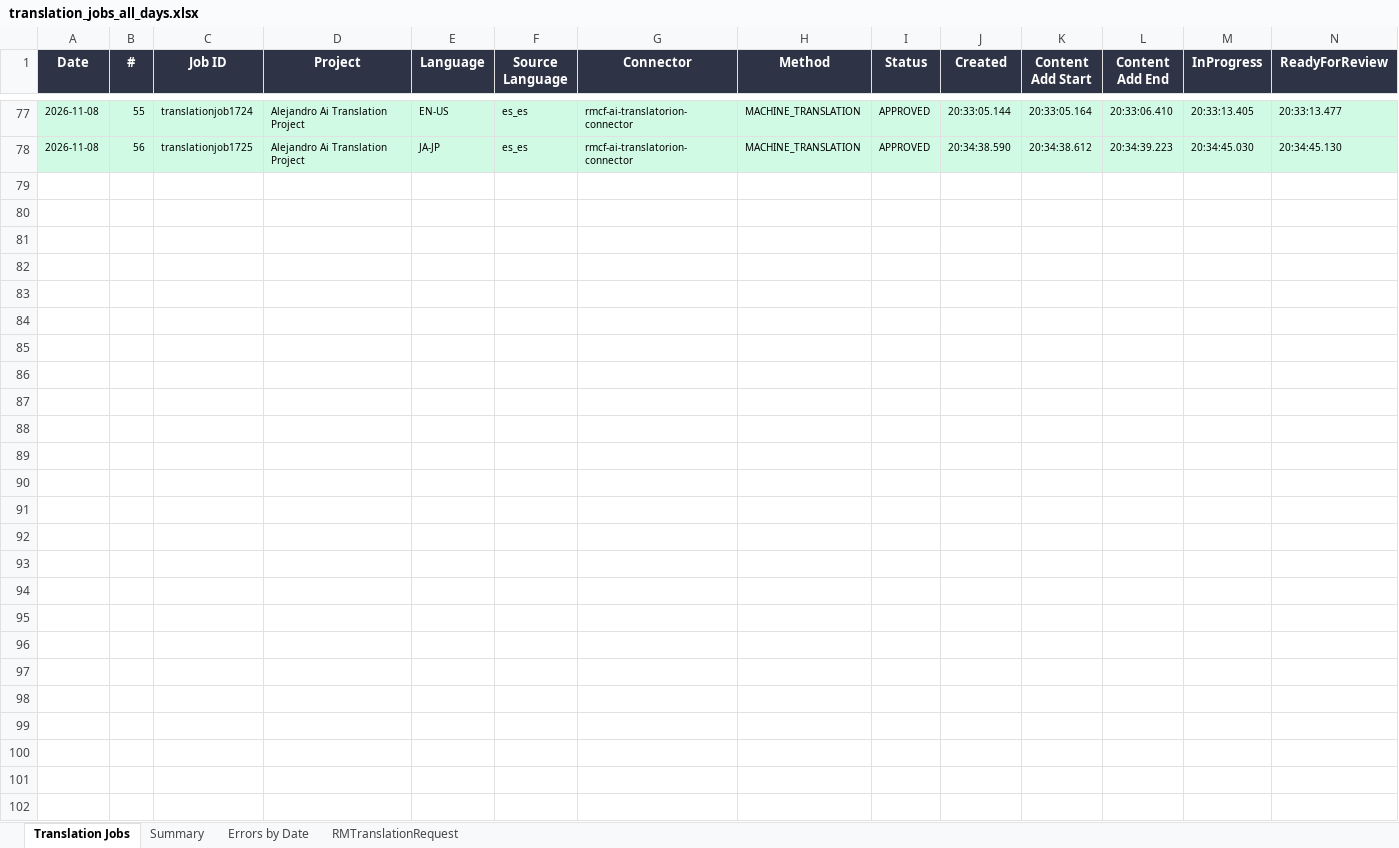
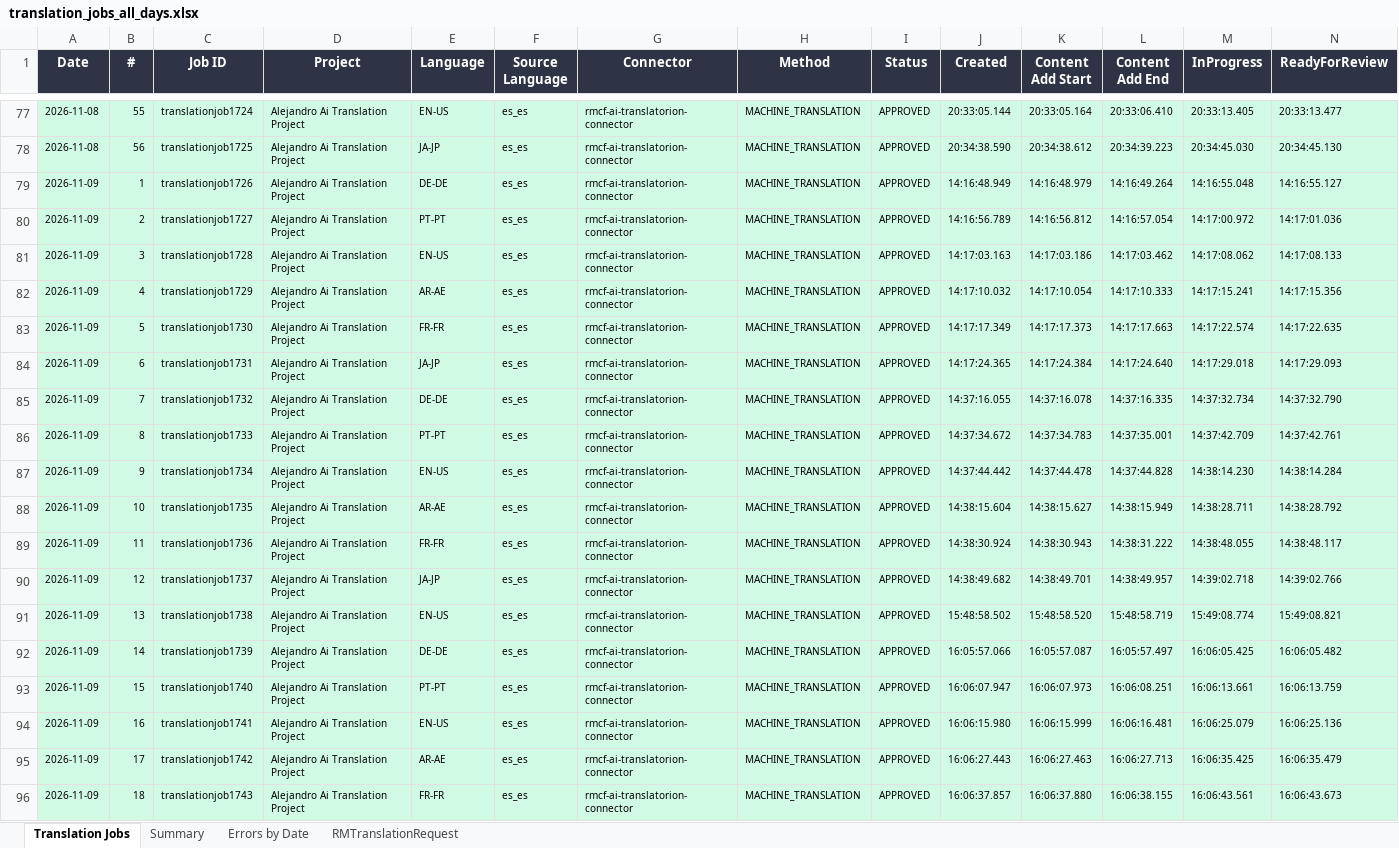
Before and after one commit to adeporra/rm-translation-reports, an Excel workbook: translation_jobs_all_days.xlsx, sheet Translation Jobs, drawn as a sheet; only a part is shown, gaps mark what is left out; values as stored, in another font and other column widths than the file's, no borders; rows hold the shown columns only; the diff covers the shown part only; the diff names each change by its address in the sheet, - before the commit and + after, or states it on an @@ line.

```diff
--- a/translation_jobs_all_days.xlsx (sheet Translation Jobs)
+++ b/translation_jobs_all_days.xlsx (sheet Translation Jobs)
+row 79: 2026-11-09 | 1 | translationjob1726 | Alejandro Ai Translation Project | DE-DE | es_es | rmcf-ai-translatorion-connector | MACHINE_TRANSLATION | APPROVED | 14:16:48.949 | 14:16:48.979 | 14:16:49.264 | 14:16:55.048 | 14:16:55.127
+row 80: 2026-11-09 | 2 | translationjob1727 | Alejandro Ai Translation Project | PT-PT | es_es | rmcf-ai-translatorion-connector | MACHINE_TRANSLATION | APPROVED | 14:16:56.789 | 14:16:56.812 | 14:16:57.054 | 14:17:00.972 | 14:17:01.036
+row 81: 2026-11-09 | 3 | translationjob1728 | Alejandro Ai Translation Project | EN-US | es_es | rmcf-ai-translatorion-connector | MACHINE_TRANSLATION | APPROVED | 14:17:03.163 | 14:17:03.186 | 14:17:03.462 | 14:17:08.062 | 14:17:08.133
+row 82: 2026-11-09 | 4 | translationjob1729 | Alejandro Ai Translation Project | AR-AE | es_es | rmcf-ai-translatorion-connector | MACHINE_TRANSLATION | APPROVED | 14:17:10.032 | 14:17:10.054 | 14:17:10.333 | 14:17:15.241 | 14:17:15.356
+row 83: 2026-11-09 | 5 | translationjob1730 | Alejandro Ai Translation Project | FR-FR | es_es | rmcf-ai-translatorion-connector | MACHINE_TRANSLATION | APPROVED | 14:17:17.349 | 14:17:17.373 | 14:17:17.663 | 14:17:22.574 | 14:17:22.635
+row 84: 2026-11-09 | 6 | translationjob1731 | Alejandro Ai Translation Project | JA-JP | es_es | rmcf-ai-translatorion-connector | MACHINE_TRANSLATION | APPROVED | 14:17:24.365 | 14:17:24.384 | 14:17:24.640 | 14:17:29.018 | 14:17:29.093
+row 85: 2026-11-09 | 7 | translationjob1732 | Alejandro Ai Translation Project | DE-DE | es_es | rmcf-ai-translatorion-connector | MACHINE_TRANSLATION | APPROVED | 14:37:16.055 | 14:37:16.078 | 14:37:16.335 | 14:37:32.734 | 14:37:32.790
+row 86: 2026-11-09 | 8 | translationjob1733 | Alejandro Ai Translation Project | PT-PT | es_es | rmcf-ai-translatorion-connector | MACHINE_TRANSLATION | APPROVED | 14:37:34.672 | 14:37:34.783 | 14:37:35.001 | 14:37:42.709 | 14:37:42.761
+row 87: 2026-11-09 | 9 | translationjob1734 | Alejandro Ai Translation Project | EN-US | es_es | rmcf-ai-translatorion-connector | MACHINE_TRANSLATION | APPROVED | 14:37:44.442 | 14:37:44.478 | 14:37:44.828 | 14:38:14.230 | 14:38:14.284
+row 88: 2026-11-09 | 10 | translationjob1735 | Alejandro Ai Translation Project | AR-AE | es_es | rmcf-ai-translatorion-connector | MACHINE_TRANSLATION | APPROVED | 14:38:15.604 | 14:38:15.627 | 14:38:15.949 | 14:38:28.711 | 14:38:28.792
+row 89: 2026-11-09 | 11 | translationjob1736 | Alejandro Ai Translation Project | FR-FR | es_es | rmcf-ai-translatorion-connector | MACHINE_TRANSLATION | APPROVED | 14:38:30.924 | 14:38:30.943 | 14:38:31.222 | 14:38:48.055 | 14:38:48.117
+row 90: 2026-11-09 | 12 | translationjob1737 | Alejandro Ai Translation Project | JA-JP | es_es | rmcf-ai-translatorion-connector | MACHINE_TRANSLATION | APPROVED | 14:38:49.682 | 14:38:49.701 | 14:38:49.957 | 14:39:02.718 | 14:39:02.766
+row 91: 2026-11-09 | 13 | translationjob1738 | Alejandro Ai Translation Project | EN-US | es_es | rmcf-ai-translatorion-connector | MACHINE_TRANSLATION | APPROVED | 15:48:58.502 | 15:48:58.520 | 15:48:58.719 | 15:49:08.774 | 15:49:08.821
+row 92: 2026-11-09 | 14 | translationjob1739 | Alejandro Ai Translation Project | DE-DE | es_es | rmcf-ai-translatorion-connector | MACHINE_TRANSLATION | APPROVED | 16:05:57.066 | 16:05:57.087 | 16:05:57.497 | 16:06:05.425 | 16:06:05.482
+row 93: 2026-11-09 | 15 | translationjob1740 | Alejandro Ai Translation Project | PT-PT | es_es | rmcf-ai-translatorion-connector | MACHINE_TRANSLATION | APPROVED | 16:06:07.947 | 16:06:07.973 | 16:06:08.251 | 16:06:13.661 | 16:06:13.759
+row 94: 2026-11-09 | 16 | translationjob1741 | Alejandro Ai Translation Project | EN-US | es_es | rmcf-ai-translatorion-connector | MACHINE_TRANSLATION | APPROVED | 16:06:15.980 | 16:06:15.999 | 16:06:16.481 | 16:06:25.079 | 16:06:25.136
+row 95: 2026-11-09 | 17 | translationjob1742 | Alejandro Ai Translation Project | AR-AE | es_es | rmcf-ai-translatorion-connector | MACHINE_TRANSLATION | APPROVED | 16:06:27.443 | 16:06:27.463 | 16:06:27.713 | 16:06:35.425 | 16:06:35.479
+row 96: 2026-11-09 | 18 | translationjob1743 | Alejandro Ai Translation Project | FR-FR | es_es | rmcf-ai-translatorion-connector | MACHINE_TRANSLATION | APPROVED | 16:06:37.857 | 16:06:37.880 | 16:06:38.155 | 16:06:43.561 | 16:06:43.673
```
Also changed, not shown: 31 added rows elsewhere in this sheet, sheet Summary, sheet RMTranslationRequest, sheet Errors by Date, 5 other files.
